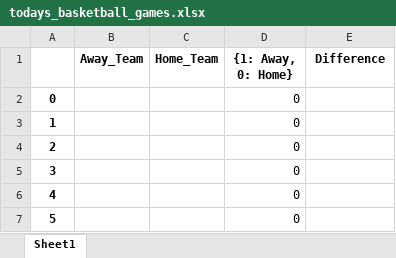
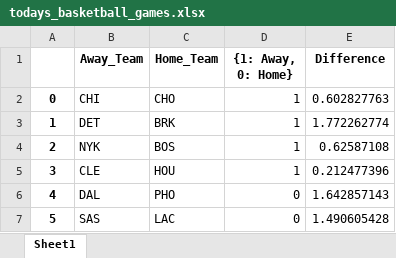
Before and after one commit to s0r21/Sports_Averages, an Excel workbook: Output/todays_basketball_games.xlsx, sheet Sheet1, drawn as a sheet; values as stored, in another font and other column widths than the file's, no borders; the diff names each change by its address in the sheet, - before the commit and + after, or states it on an @@ line.

Commit message:
Making code more optimized and efficient. -> Created more functions and classes to make code less clunky. -> Using webscraping more efficiently to get an automatic list of todays games. -> Fully automated the process. This is the same as the baseball (basically it takes whoever is playing today, tells me who will win and then the difference between scores). -> Changed date to today. Need to start running it when new season starts. -> (2022-10-30). Change made to basketball dataset. Wasn't posting all games so took out the Schedule.pop() function and changed the i%3==0 to i%1 to include all games. -> Fixed the code to work. Dataset.py had some issues around the websites rate limiter and the way that the data gets pulled into from cbs.

```diff
--- a/Output/todays_basketball_games.xlsx (sheet Sheet1)
+++ b/Output/todays_basketball_games.xlsx (sheet Sheet1)
-B2 (Away_Team): (empty)
+B2 (Away_Team): CHI
-C2 (Home_Team): (empty)
+C2 (Home_Team): CHO
-D2:D5 ({1: Away, 0: Home}): 0
+D2:D5 ({1: Away, 0: Home}): 1
-E2 (Difference): (empty)
+E2 (Difference): 0.602827763
-B3 (Away_Team): (empty)
+B3 (Away_Team): DET
-C3 (Home_Team): (empty)
+C3 (Home_Team): BRK
-E3 (Difference): (empty)
+E3 (Difference): 1.772262774
-B4 (Away_Team): (empty)
+B4 (Away_Team): NYK
-C4 (Home_Team): (empty)
+C4 (Home_Team): BOS
-E4 (Difference): (empty)
+E4 (Difference): 0.62587108
-B5 (Away_Team): (empty)
+B5 (Away_Team): CLE
-C5 (Home_Team): (empty)
+C5 (Home_Team): HOU
-E5 (Difference): (empty)
+E5 (Difference): 0.212477396
-B6 (Away_Team): (empty)
+B6 (Away_Team): DAL
-C6 (Home_Team): (empty)
+C6 (Home_Team): PHO
-E6 (Difference): (empty)
+E6 (Difference): 1.642857143
-B7 (Away_Team): (empty)
+B7 (Away_Team): SAS
-C7 (Home_Team): (empty)
+C7 (Home_Team): LAC
-E7 (Difference): (empty)
+E7 (Difference): 1.490605428
```
Also changed, not shown: 1 other file.
